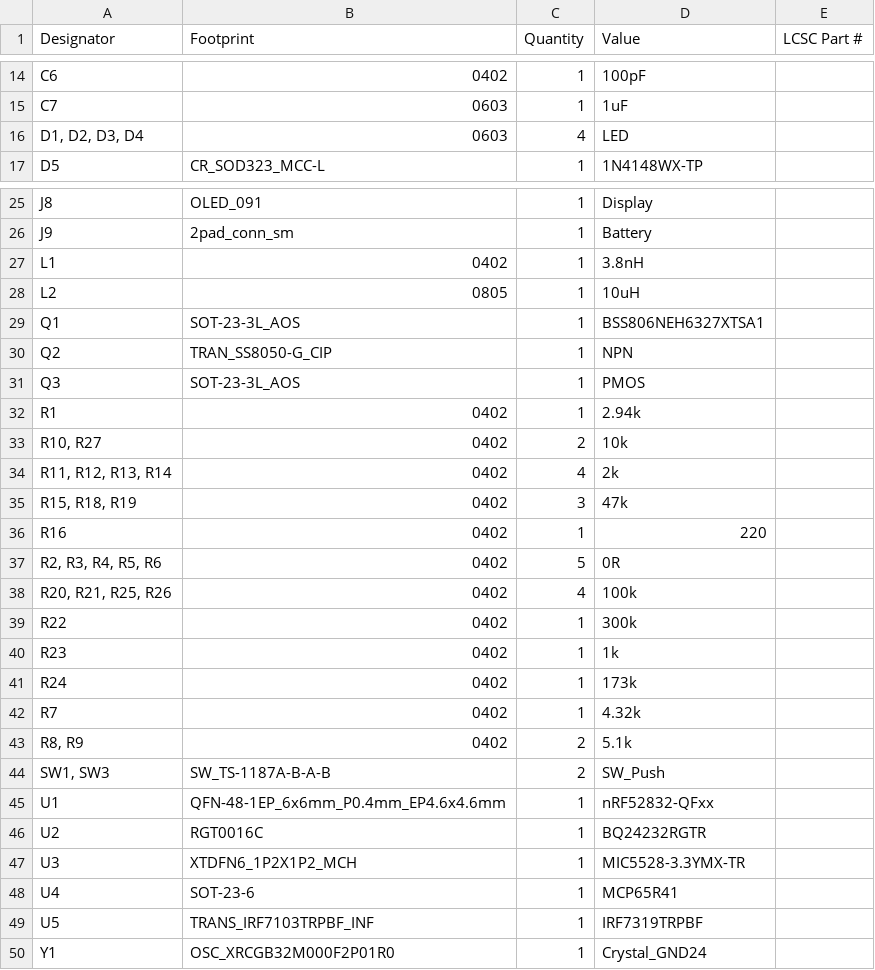
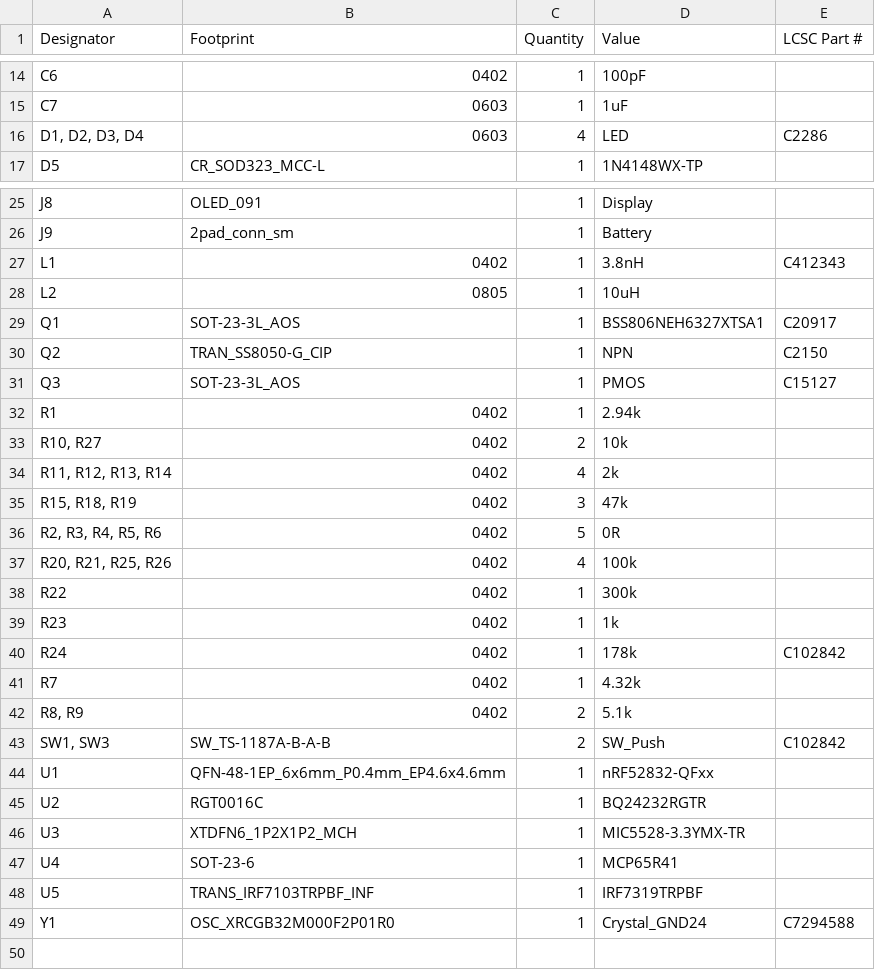
Before and after one commit to ebertmx/DODGECLOCK, a CSV file: _Electrical/BLE_REMOTE/production/bom.csv, drawn as a sheet; only a part is shown, gaps mark what is left out.

```diff
--- a/_Electrical/BLE_REMOTE/production/bom.csv
+++ b/_Electrical/BLE_REMOTE/production/bom.csv
@@ -15,3 +15,3 @@ C6,0402,1,100pF,
 C7,0603,1,1uF,
-"D1, D2, D3, D4",0603,4,LED,
+"D1, D2, D3, D4",0603,4,LED,C2286
 D5,CR_SOD323_MCC-L,1,1N4148WX-TP,
@@ -26,7 +26,7 @@ J8,OLED_091,1,Display,
 J9,2pad_conn_sm,1,Battery,
-L1,0402,1,3.8nH,
+L1,0402,1,3.8nH,C412343
 L2,0805,1,10uH,
-Q1,SOT-23-3L_AOS,1,BSS806NEH6327XTSA1,
-Q2,TRAN_SS8050-G_CIP,1,NPN,
-Q3,SOT-23-3L_AOS,1,PMOS,
+Q1,SOT-23-3L_AOS,1,BSS806NEH6327XTSA1,C20917
+Q2,TRAN_SS8050-G_CIP,1,NPN,C2150
+Q3,SOT-23-3L_AOS,1,PMOS,C15127
 R1,0402,1,2.94k,
@@ -35,3 +35,2 @@ R1,0402,1,2.94k,
 "R15, R18, R19",0402,3,47k,
-R16,0402,1,220,
 "R2, R3, R4, R5, R6",0402,5,0R,
@@ -40,6 +39,6 @@ R22,0402,1,300k,
 R23,0402,1,1k,
-R24,0402,1,173k,
+R24,0402,1,178k,C102842
 R7,0402,1,4.32k,
 "R8, R9",0402,2,5.1k,
-"SW1, SW3",SW_TS-1187A-B-A-B,2,SW_Push,
+"SW1, SW3",SW_TS-1187A-B-A-B,2,SW_Push,C102842
 U1,QFN-48-1EP_6x6mm_P0.4mm_EP4.6x4.6mm,1,nRF52832-QFxx,
@@ -49,2 +48,2 @@ U4,SOT-23-6,1,MCP65R41,
 U5,TRANS_IRF7103TRPBF_INF,1,IRF7319TRPBF,
-Y1,OSC_XRCGB32M000F2P01R0,1,Crystal_GND24,
+Y1,OSC_XRCGB32M000F2P01R0,1,Crystal_GND24,C7294588
```
Also changed, not shown: _Electrical/BLE_REMOTE/production/designators.csv, _Electrical/BLE_REMOTE/production/positions.csv, 40 other files.
